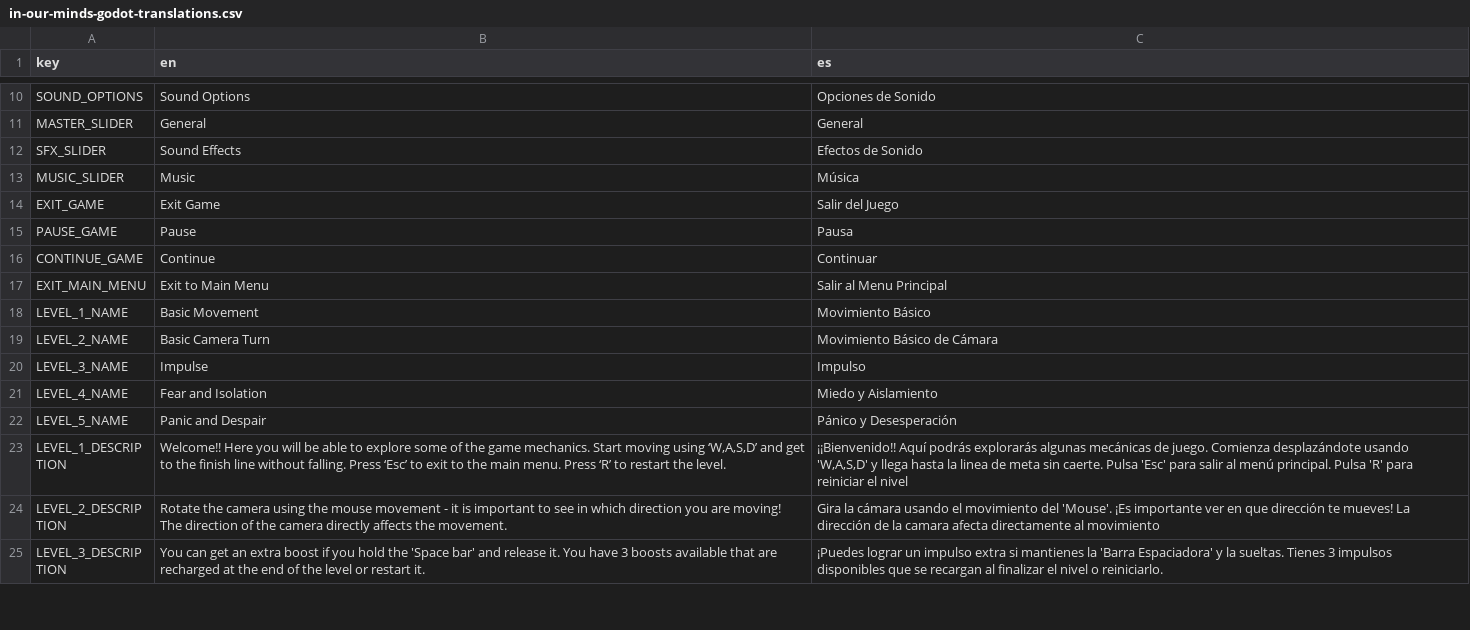
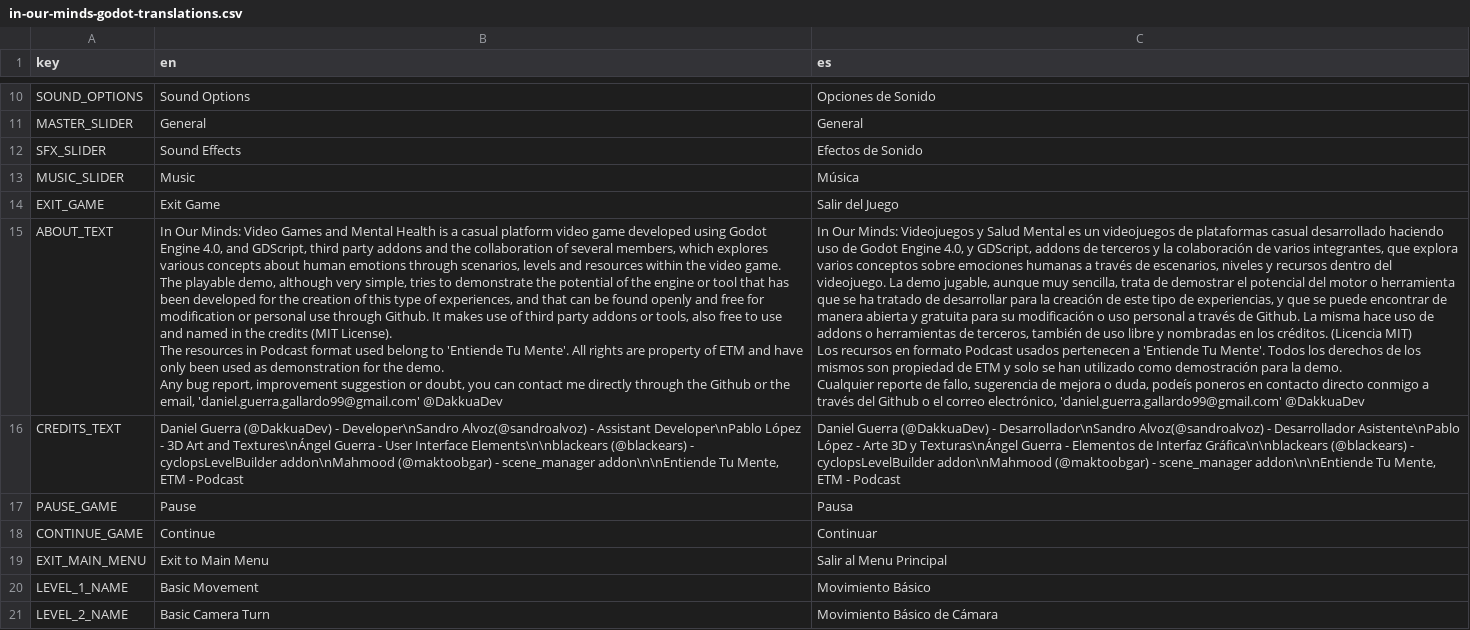
Before and after one commit to DakkuaDev/in-our-minds-godot, a CSV file: Translation/in-our-minds-godot-translations.csv, drawn as a sheet; only a part is shown, gaps mark what is left out; the shorter side is filled out with more unchanged rows; ↵ is a line break in a cell; the diff names each change by its address in the sheet, - before the commit and + after, or states it on an @@ line.

```diff
--- a/Translation/in-our-minds-godot-translations.csv
+++ b/Translation/in-our-minds-godot-translations.csv
+row 15: ABOUT_TEXT | In Our Minds: Video Games and Mental Health is a casual platform video game developed using Godot Engine 4.0, and GDScript, third party addons and the collaboration of several members, which explores various concepts about human emotions through scenarios, levels and resources within the video game. The playable demo, although very simple, tries to demonstrate the potential of the engine or tool that has been developed for the creation of this type of experiences, and that can be found openly and free for modification or personal use through Github. It makes use of third party addons or tools, also free to use and named in the credits (MIT License). ↵ The resources in Podcast format used belong to 'Entiende Tu Mente'. All rights are property of ETM and have only been used as demonstration for the demo. ↵ Any bug report, improvement suggestion or doubt, you can contact me directly through the Github or the email, 'daniel.guerra.gallardo99@gmail.com' @DakkuaDev | In Our Minds: Videojuegos y Salud Mental es un videojuegos de plataformas casual desarrollado haciendo uso de Godot Engine 4.0, y GDScript, addons de terceros y la colaboración de varios integrantes, que explora varios conceptos sobre emociones humanas a través de escenarios, niveles y recursos dentro del videojuego. La demo jugable, aunque muy sencilla, trata de demostrar el potencial del motor o herramienta que se ha tratado de desarrollar para la creación de este tipo de experiencias, y que se puede encontrar de manera abierta y gratuita para su modificación o uso personal a través de Github. La misma hace uso de addons o herramientas de terceros, también de uso libre y nombradas en los créditos. (Licencia MIT) ↵ Los recursos en formato Podcast usados pertenecen a 'Entiende Tu Mente'. Todos los derechos de los mismos son propiedad de ETM y solo se han utilizado como demostración para la demo. ↵ Cualquier reporte de fallo, sugerencia de mejora o duda, podeís poneros en contacto directo conmigo a través del Github o el correo electrónico, 'daniel.guerra.gallardo99@gmail.com' @DakkuaDev
+row 16: CREDITS_TEXT | Daniel Guerra (@DakkuaDev) - Developer\nSandro Alvoz(@sandroalvoz) - Assistant Developer\nPablo López - 3D Art and Textures\nÁngel Guerra - User Interface Elements\n\nblackears (@blackears) - cyclopsLevelBuilder addon\nMahmood (@maktoobgar) - scene_manager addon\n\nEntiende Tu Mente, ETM - Podcast | Daniel Guerra (@DakkuaDev) - Desarrollador\nSandro Alvoz(@sandroalvoz) - Desarrollador Asistente\nPablo López - Arte 3D y Texturas\nÁngel Guerra - Elementos de Interfaz Gráfica\n\nblackears (@blackears) - cyclopsLevelBuilder addon\nMahmood (@maktoobgar) - scene_manager addon\n\nEntiende Tu Mente, ETM - Podcast
```
Also changed, not shown: 1 other file.
